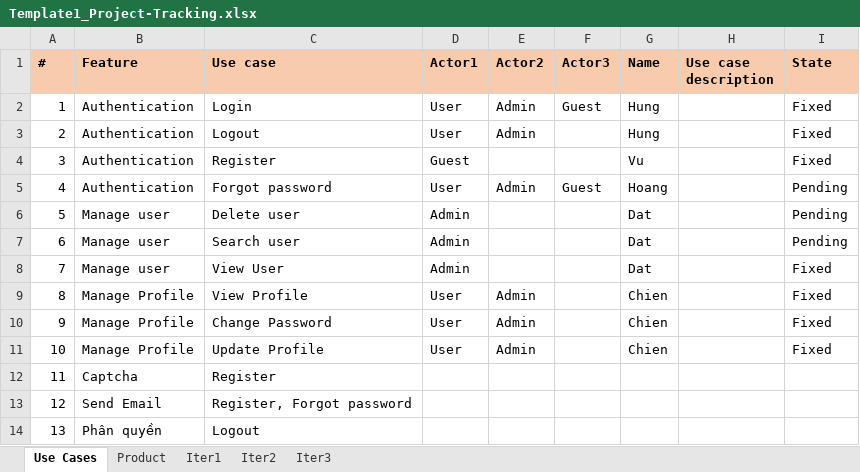
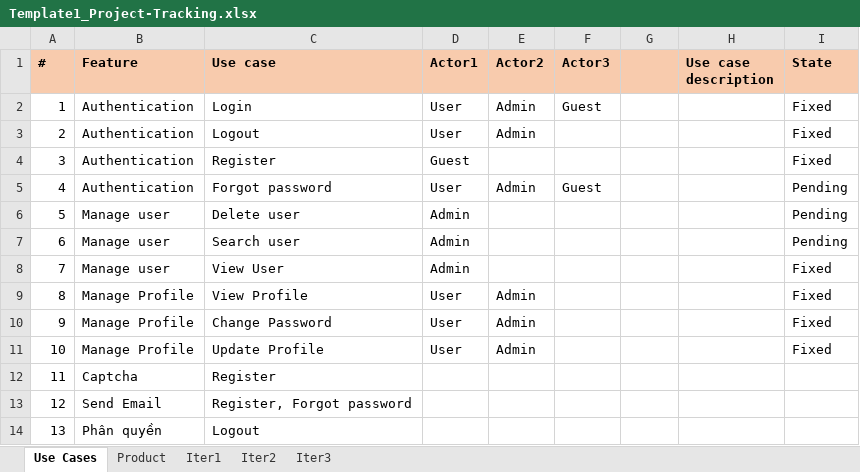
Before and after one commit to dattshe153095/SWP391_SPRING2024, an Excel workbook: DocumentReport/Template1_Project-Tracking.xlsx, sheet Use Cases, drawn as a sheet; only a part is shown; values as stored, in another font and other column widths than the file's, no borders; the diff names each change by its address in the sheet, - before the commit and + after, or states it on an @@ line.

Commit message:
Update Template1_Project-Tracking.xlsx

```diff
--- a/DocumentReport/Template1_Project-Tracking.xlsx (sheet Use Cases)
+++ b/DocumentReport/Template1_Project-Tracking.xlsx (sheet Use Cases)
-G1: Name
+G1: (empty)
-G2:G3: Hung
+G2:G3: (empty)
-G4: Vu
+G4: (empty)
-G5: Hoang
+G5: (empty)
-G6:G8: Dat
+G6:G8: (empty)
-G9:G11: Chien
+G9:G11: (empty)
```
